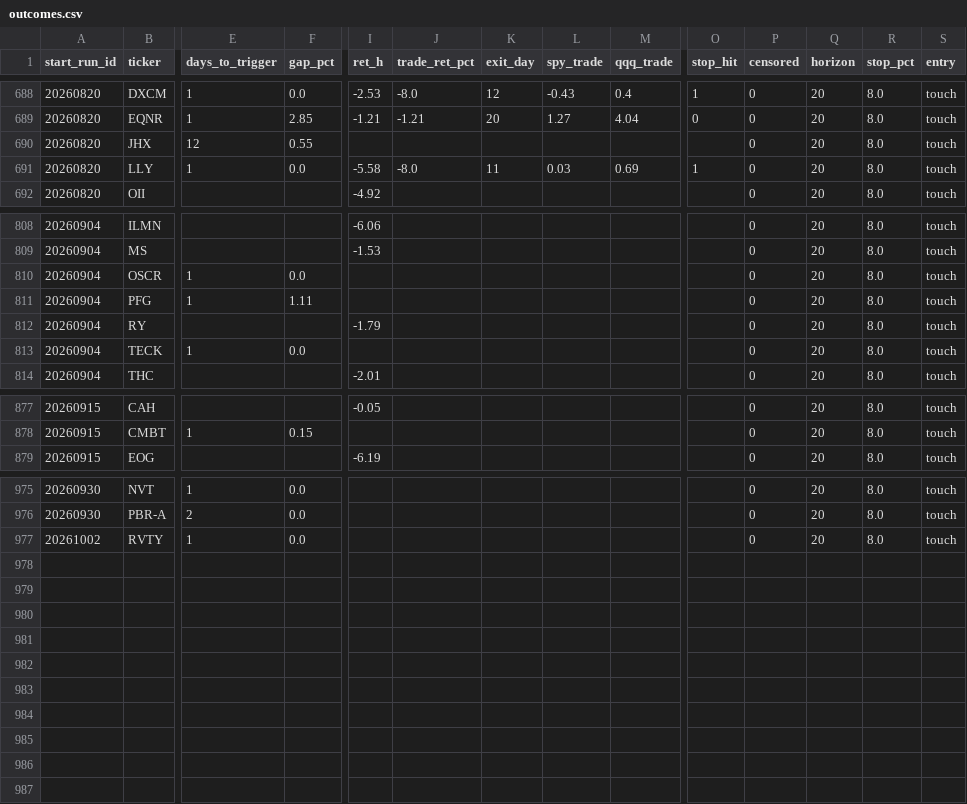
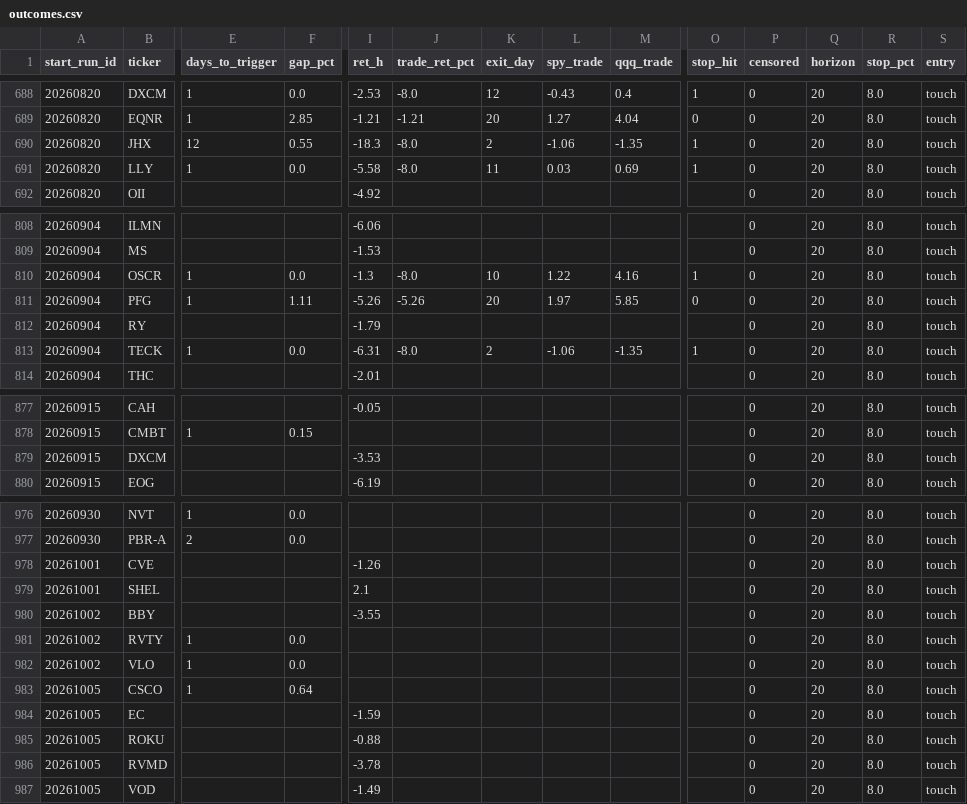
Before and after one commit to mthli/skills, a CSV file: base-breakout-scan/state/outcomes.csv, drawn as a sheet; only a part is shown, gaps mark what is left out; rows hold the shown columns only; the diff covers the shown part only; the diff names each change by its address in the sheet, - before the commit and + after, or states it on an @@ line.

```diff
--- a/base-breakout-scan/state/outcomes.csv
+++ b/base-breakout-scan/state/outcomes.csv
-I690 (ret_h): (empty)
+I690 (ret_h): -18.3
-J690 (trade_ret_pct): (empty)
+J690 (trade_ret_pct): -8.0
-K690 (exit_day): (empty)
+K690 (exit_day): 2
-L690 (spy_trade): (empty)
+L690 (spy_trade): -1.06
-M690 (qqq_trade): (empty)
+M690 (qqq_trade): -1.35
-O690 (stop_hit): (empty)
+O690 (stop_hit): 1
-I810 (ret_h): (empty)
+I810 (ret_h): -1.3
-J810 (trade_ret_pct): (empty)
+J810 (trade_ret_pct): -8.0
-K810 (exit_day): (empty)
+K810 (exit_day): 10
-L810 (spy_trade): (empty)
+L810 (spy_trade): 1.22
-M810 (qqq_trade): (empty)
+M810 (qqq_trade): 4.16
-O810 (stop_hit): (empty)
+O810 (stop_hit): 1
-I811 (ret_h): (empty)
+I811 (ret_h): -5.26
-J811 (trade_ret_pct): (empty)
+J811 (trade_ret_pct): -5.26
-K811 (exit_day): (empty)
+K811 (exit_day): 20
-L811 (spy_trade): (empty)
+L811 (spy_trade): 1.97
-M811 (qqq_trade): (empty)
+M811 (qqq_trade): 5.85
-O811 (stop_hit): (empty)
+O811 (stop_hit): 0
-I813 (ret_h): (empty)
+I813 (ret_h): -6.31
-J813 (trade_ret_pct): (empty)
+J813 (trade_ret_pct): -8.0
-K813 (exit_day): (empty)
+K813 (exit_day): 2
-L813 (spy_trade): (empty)
+L813 (spy_trade): -1.06
-M813 (qqq_trade): (empty)
+M813 (qqq_trade): -1.35
-O813 (stop_hit): (empty)
+O813 (stop_hit): 1
+row 879: 20260915 | DXCM |  |  | -3.53 |  |  |  |  |  | 0 | 20 | 8.0 | touch
+row 978: 20261001 | CVE |  |  | -1.26 |  |  |  |  |  | 0 | 20 | 8.0 | touch
+row 979: 20261001 | SHEL |  |  | 2.1 |  |  |  |  |  | 0 | 20 | 8.0 | touch
+row 980: 20261002 | BBY |  |  | -3.55 |  |  |  |  |  | 0 | 20 | 8.0 | touch
+row 982: 20261002 | VLO | 1 | 0.0 |  |  |  |  |  |  | 0 | 20 | 8.0 | touch
+row 983: 20261005 | CSCO | 1 | 0.64 |  |  |  |  |  |  | 0 | 20 | 8.0 | touch
+row 984: 20261005 | EC |  |  | -1.59 |  |  |  |  |  | 0 | 20 | 8.0 | touch
+row 985: 20261005 | ROKU |  |  | -0.88 |  |  |  |  |  | 0 | 20 | 8.0 | touch
+row 986: 20261005 | RVMD |  |  | -3.78 |  |  |  |  |  | 0 | 20 | 8.0 | touch
+row 987: 20261005 | VOD |  |  | -1.49 |  |  |  |  |  | 0 | 20 | 8.0 | touch
```
Also changed, not shown: 23 edited cells elsewhere in this file, mean-reversion-scan/state/history.csv, mean-reversion-scan/state/outcomes.csv, 9 other files.
